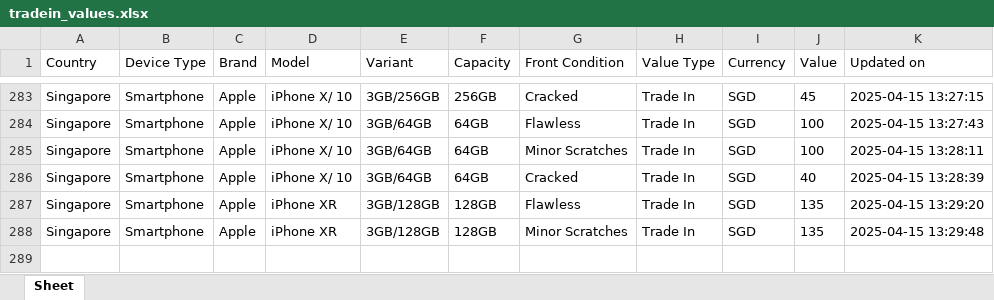
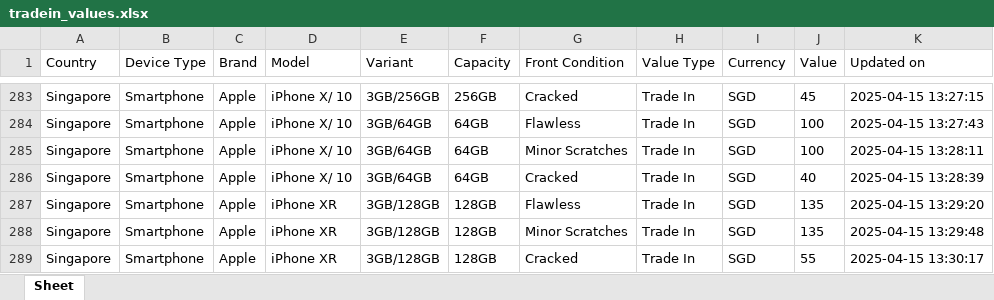
Before and after one commit to Ashutoshmitra/TradeBot, an Excel workbook: tradein_values.xlsx, sheet Sheet, drawn as a sheet; only a part is shown, gaps mark what is left out; values as stored, in another font and other column widths than the file's, no borders; the diff names each change by its address in the sheet, - before the commit and + after, or states it on an @@ line.

```diff
--- a/tradein_values.xlsx (sheet Sheet)
+++ b/tradein_values.xlsx (sheet Sheet)
+row 289: Singapore | Smartphone | Apple | iPhone XR | 3GB/128GB | 128GB | Cracked | Trade In | SGD | 55 | 2025-04-15 13:30:17
```
